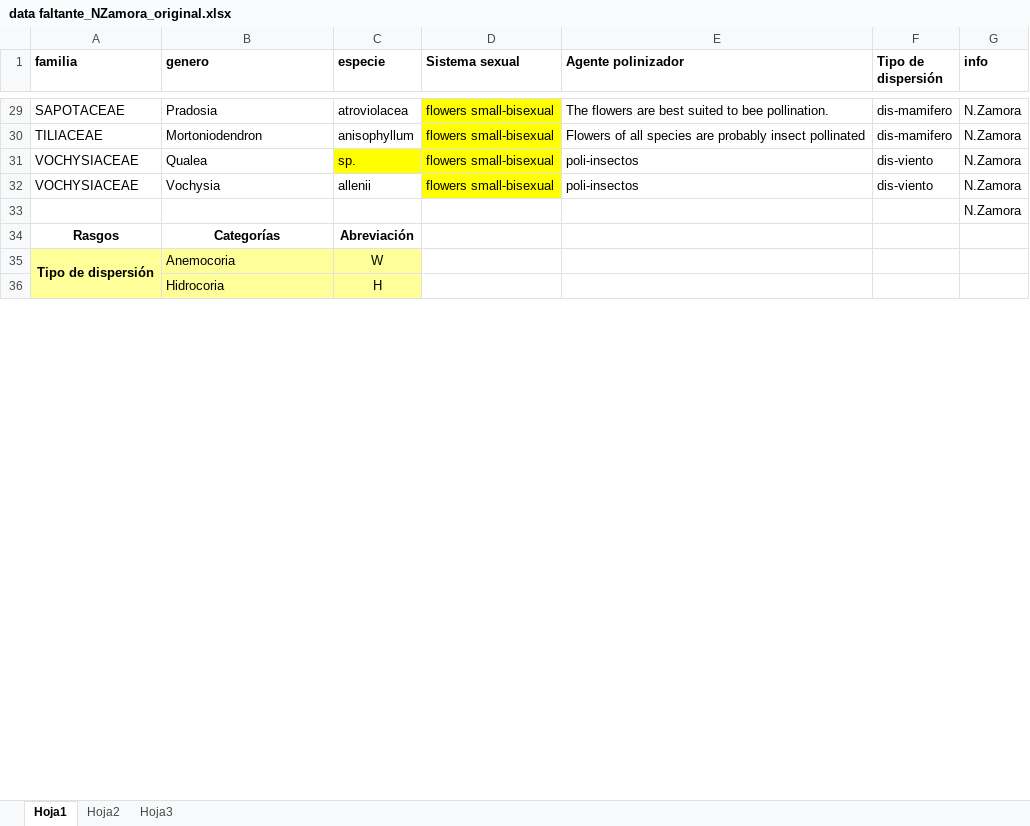
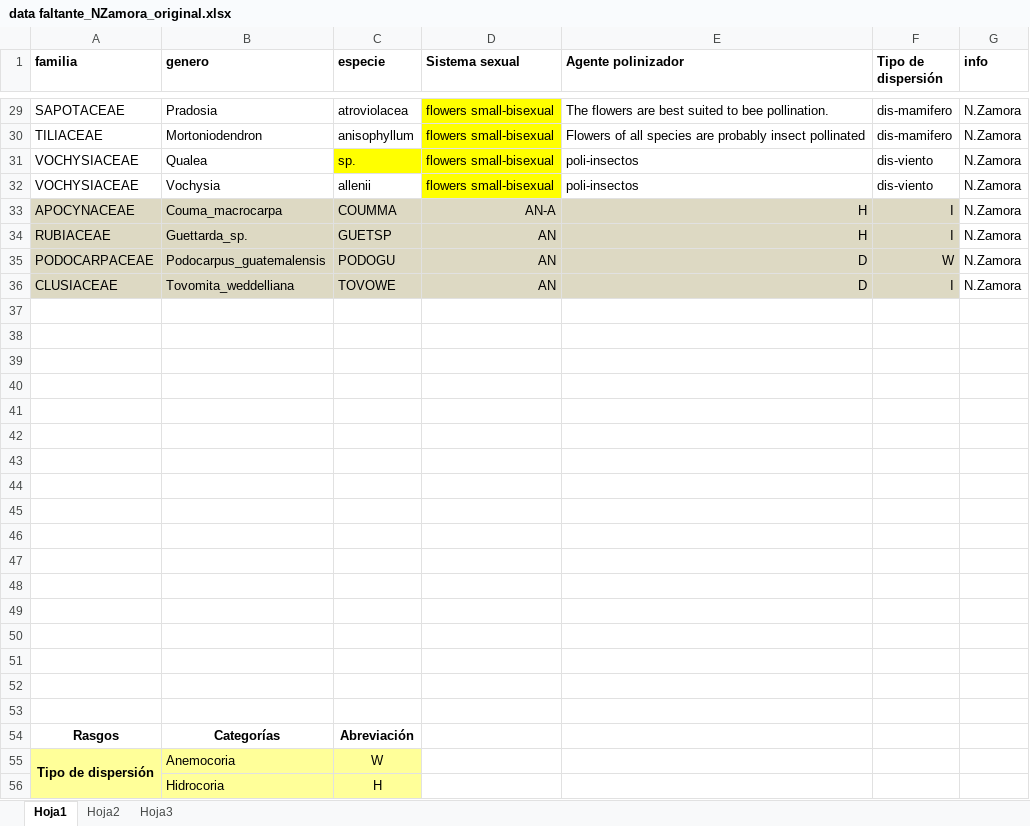
Before and after one commit to malfaro2/Calderon_CATIE, an Excel workbook: data/raw/response_traits/data faltante_NZamora_original.xlsx, sheet Hoja1, drawn as a sheet; only a part is shown, gaps mark what is left out; values as stored, in another font and other column widths than the file's, no borders; addresses are those after the commit; the diff names each change by its address in the sheet, - before the commit and + after, or states it on an @@ line.

```diff
--- a/data/raw/response_traits/data faltante_NZamora_original.xlsx (sheet Hoja1)
+++ b/data/raw/response_traits/data faltante_NZamora_original.xlsx (sheet Hoja1)
+row 33: APOCYNACEAE | Couma_macrocarpa | COUMMA | AN-A | H | I | N.Zamora
+row 34: RUBIACEAE | Guettarda_sp. | GUETSP | AN | H | I | N.Zamora
+row 35: PODOCARPACEAE | Podocarpus_guatemalensis | PODOGU | AN | D | W | N.Zamora
+row 36: CLUSIACEAE | Tovomita_weddelliana | TOVOWE | AN | D | I | N.Zamora
-G37 (info): N.Zamora
+G37 (info): (empty)
+row 38: (empty)
+row 39: (empty)
+row 40: (empty)
+row 41: (empty)
+row 42: (empty)
+row 43: (empty)
+row 44: (empty)
+row 45: (empty)
+row 46: (empty)
+row 47: (empty)
+row 48: (empty)
+row 49: (empty)
+row 50: (empty)
+row 51: (empty)
+row 52: (empty)
+row 53: (empty)
```
Also changed, not shown: data/raw/response_traits/data_respose_traits_FINAL.xlsx, data/raw/response_traits/data_respose_traits_original.xlsx, 31 other files.
